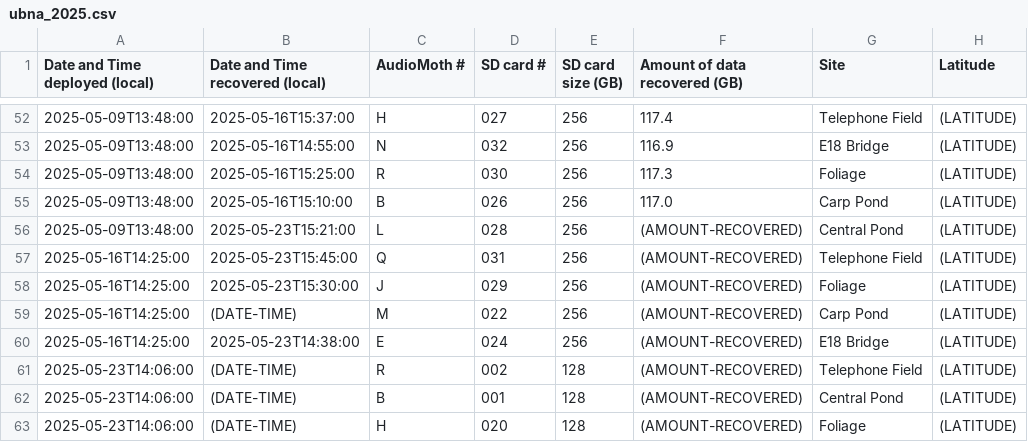
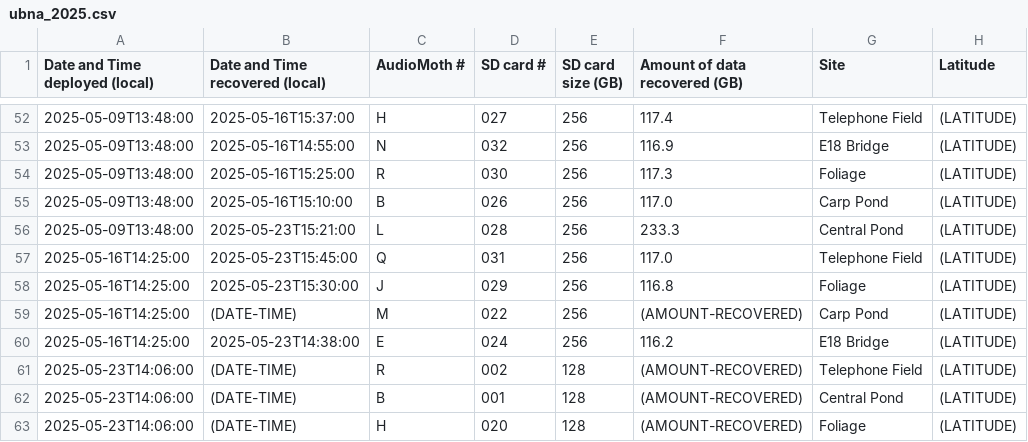
Before and after one commit to uw-echospace/ubna-field, a CSV file: field_records/ubna_2025.csv, drawn as a sheet; only a part is shown, gaps mark what is left out; the diff names each change by its address in the sheet, - before the commit and + after, or states it on an @@ line.

Commit message:
Added amount recovered

```diff
--- a/field_records/ubna_2025.csv
+++ b/field_records/ubna_2025.csv
-F56 (Amount of data recovered (GB)): (AMOUNT-RECOVERED)
+F56 (Amount of data recovered (GB)): 233.3
-F57 (Amount of data recovered (GB)): (AMOUNT-RECOVERED)
+F57 (Amount of data recovered (GB)): 117.0
-F58 (Amount of data recovered (GB)): (AMOUNT-RECOVERED)
+F58 (Amount of data recovered (GB)): 116.8
-F60 (Amount of data recovered (GB)): (AMOUNT-RECOVERED)
+F60 (Amount of data recovered (GB)): 116.2
```
